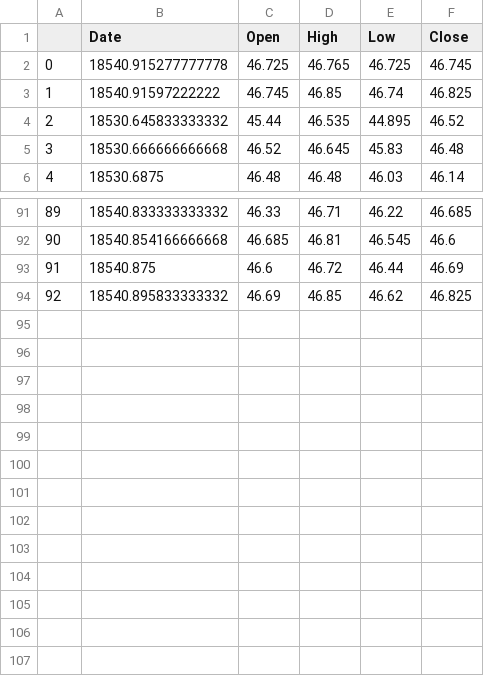
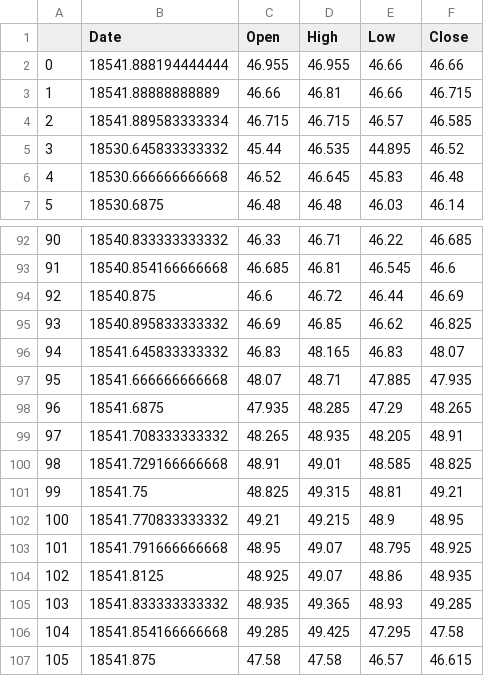
Before and after one commit to ajmal017/ibpy, a CSV file: ibclient/Model/Cache/BIG.csv, drawn as a sheet; only a part is shown, gaps mark what is left out; removed rows and columns are numbered as before the commit, all else as after; the diff names each change by its address in the sheet, - before the commit and + after, or states it on an @@ line.

Commit message:
changes to the positionviewer: vlines for entry, rolling dated

```diff
--- a/ibclient/Model/Cache/BIG.csv
+++ b/ibclient/Model/Cache/BIG.csv
-row 2: 0 | 18540.915277777778 | 46.725 | 46.765 | 46.725 | 46.745
-row 3: 1 | 18540.91597222222 | 46.745 | 46.85 | 46.74 | 46.825
+row 2: 0 | 18541.888194444444 | 46.955 | 46.955 | 46.66 | 46.66
+row 3: 1 | 18541.88888888889 | 46.66 | 46.81 | 46.66 | 46.715
+row 4: 2 | 18541.889583333334 | 46.715 | 46.715 | 46.57 | 46.585
@@ column A renumbered between rows 5 and 95 @@
+row 96: 94 | 18541.645833333332 | 46.83 | 48.165 | 46.83 | 48.07
+row 97: 95 | 18541.666666666668 | 48.07 | 48.71 | 47.885 | 47.935
+row 98: 96 | 18541.6875 | 47.935 | 48.285 | 47.29 | 48.265
+row 99: 97 | 18541.708333333332 | 48.265 | 48.935 | 48.205 | 48.91
+row 100: 98 | 18541.729166666668 | 48.91 | 49.01 | 48.585 | 48.825
+row 101: 99 | 18541.75 | 48.825 | 49.315 | 48.81 | 49.21
+row 102: 100 | 18541.770833333332 | 49.21 | 49.215 | 48.9 | 48.95
+row 103: 101 | 18541.791666666668 | 48.95 | 49.07 | 48.795 | 48.925
+row 104: 102 | 18541.8125 | 48.925 | 49.07 | 48.86 | 48.935
+row 105: 103 | 18541.833333333332 | 48.935 | 49.365 | 48.93 | 49.285
+row 106: 104 | 18541.854166666668 | 49.285 | 49.425 | 47.295 | 47.58
+row 107: 105 | 18541.875 | 47.58 | 47.58 | 46.57 | 46.615
```
Also changed, not shown: ibclient/Model/Cache/RGEN.csv, ibclient/Model/Cache/SAIL.csv, 10 other files.
